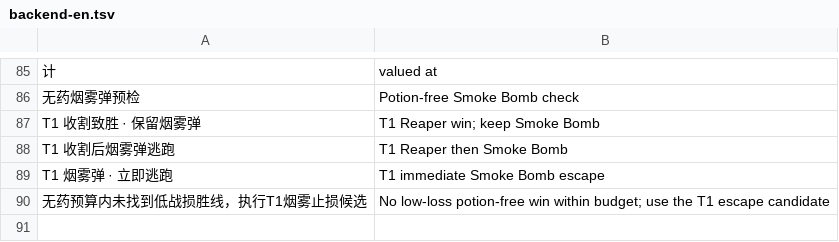
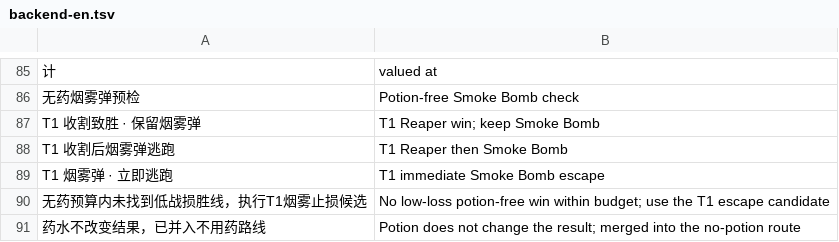
Before and after one commit to Yongzhaooo/sts1-combat-solver, a TSV file: overlay/resources/localization/backend-en.tsv, drawn as a sheet; only a part is shown, gaps mark what is left out.

```diff
--- a/overlay/resources/localization/backend-en.tsv
+++ b/overlay/resources/localization/backend-en.tsv
@@ -90 +90,2 @@ T1 烟雾弹 · 立即逃跑|T1 immediate Smoke Bomb escape
 无药预算内未找到低战损胜线，执行T1烟雾止损候选|No low-loss potion-free win within budget; use the T1 escape candidate
+药水不改变结果，已并入不用药路线|Potion does not change the result; merged into the no-potion route
```
Also changed, not shown: overlay/resources/localization/en.tsv, 16 other files.
